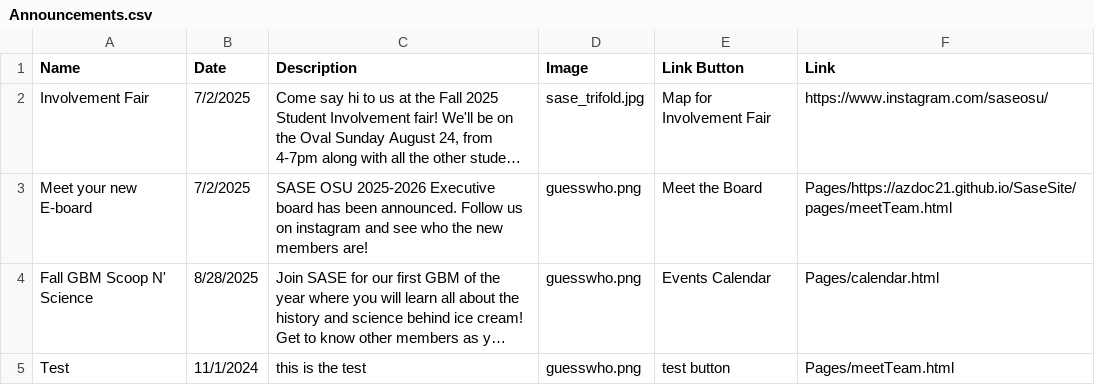
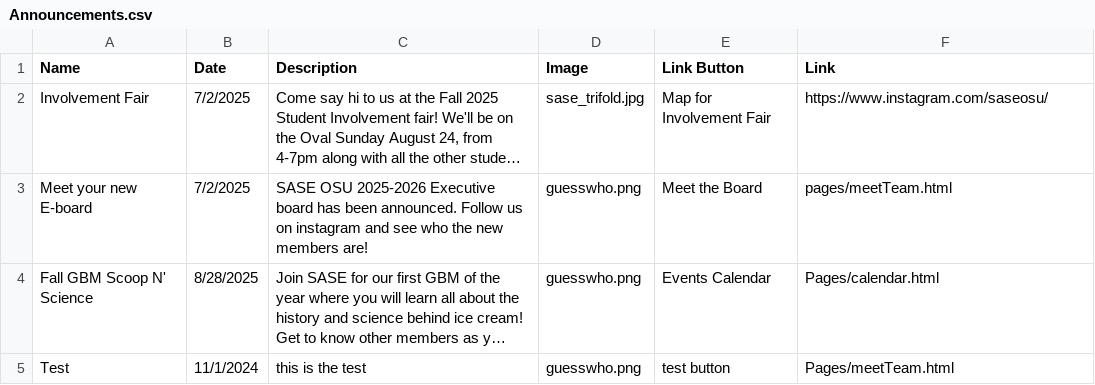
Before and after one commit to azdoc21/SaseSite, a CSV file: CSV_info/Announcements.csv, drawn as a sheet; long unchanged cells end in …; the diff names each change by its address in the sheet, - before the commit and + after, or states it on an @@ line.

Commit message:
Update Announcements.csv

```diff
--- a/CSV_info/Announcements.csv
+++ b/CSV_info/Announcements.csv
-F3 (Link): Pages/https://azdoc21.github.io/SaseSite/pages/meetTeam.html
+F3 (Link): pages/meetTeam.html
```
